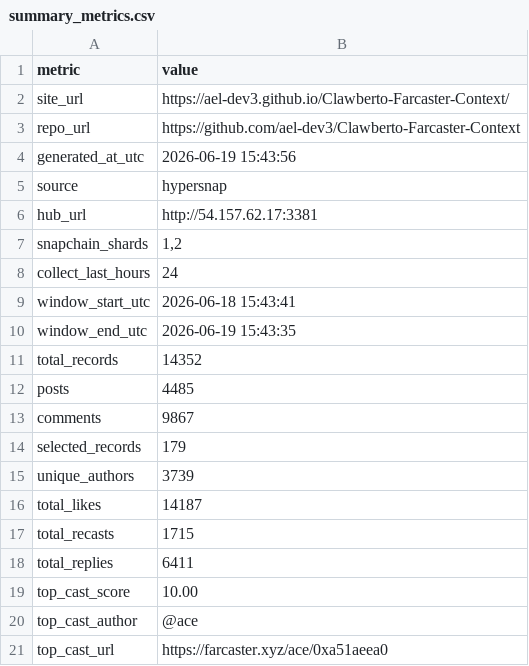
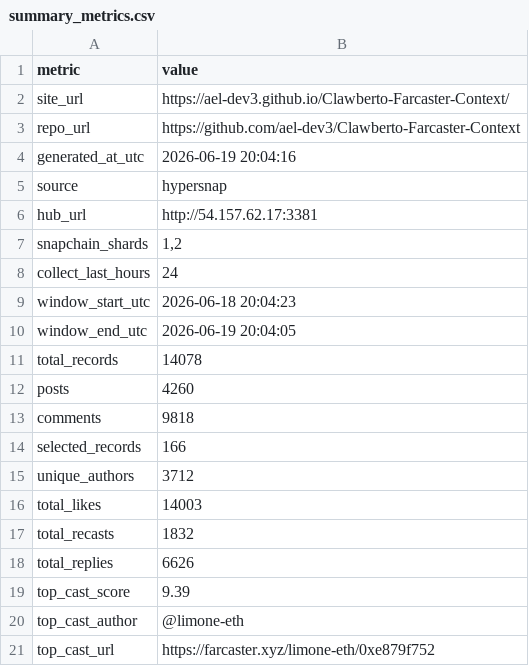
Before and after one commit to ael-dev3/Clawberto-Farcaster-Context, a CSV file: public/generated/summary_metrics.csv, drawn as a sheet.

```diff
--- a/public/generated/summary_metrics.csv
+++ b/public/generated/summary_metrics.csv
@@ -3,3 +3,3 @@ site_url,https://ael-dev3.github.io/Clawberto-Farcaster-Context/
 repo_url,https://github.com/ael-dev3/Clawberto-Farcaster-Context
-generated_at_utc,2026-06-19 15:43:56
+generated_at_utc,2026-06-19 20:04:16
 source,hypersnap
@@ -8,14 +8,14 @@ snapchain_shards,"1,2"
 collect_last_hours,24
-window_start_utc,2026-06-18 15:43:41
-window_end_utc,2026-06-19 15:43:35
-total_records,14352
-posts,4485
-comments,9867
-selected_records,179
-unique_authors,3739
-total_likes,14187
-total_recasts,1715
-total_replies,6411
-top_cast_score,10.00
-top_cast_author,@ace
-top_cast_url,https://farcaster.xyz/ace/0xa51aeea0
+window_start_utc,2026-06-18 20:04:23
+window_end_utc,2026-06-19 20:04:05
+total_records,14078
+posts,4260
+comments,9818
+selected_records,166
+unique_authors,3712
+total_likes,14003
+total_recasts,1832
+total_replies,6626
+top_cast_score,9.39
+top_cast_author,@limone-eth
+top_cast_url,https://farcaster.xyz/limone-eth/0xe879f752
```
Also changed, not shown: generated/authors.csv, public/generated/agent_take.csv, 20 other files.
